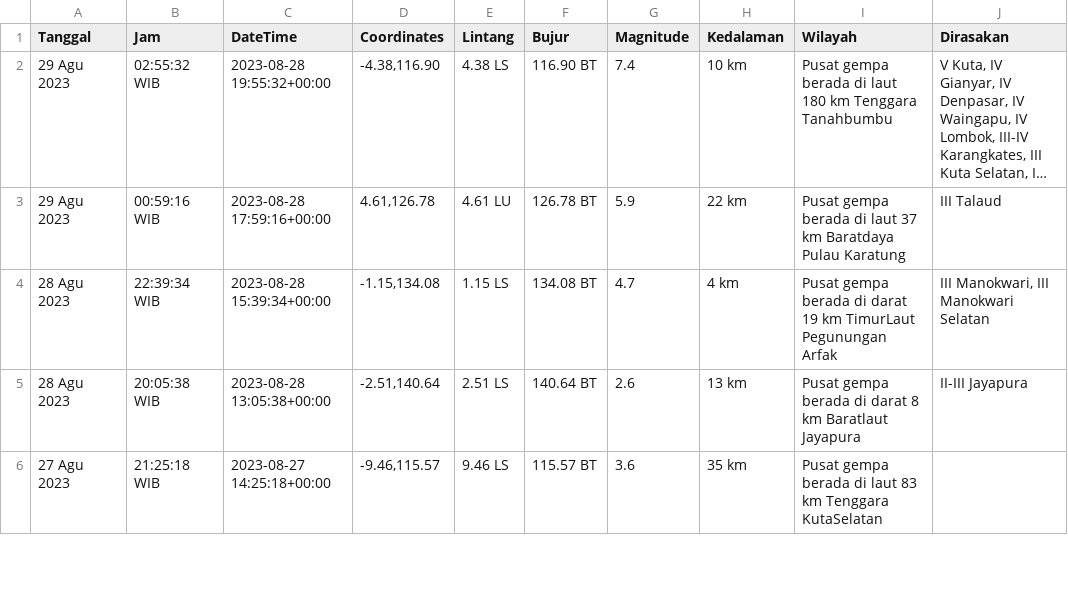
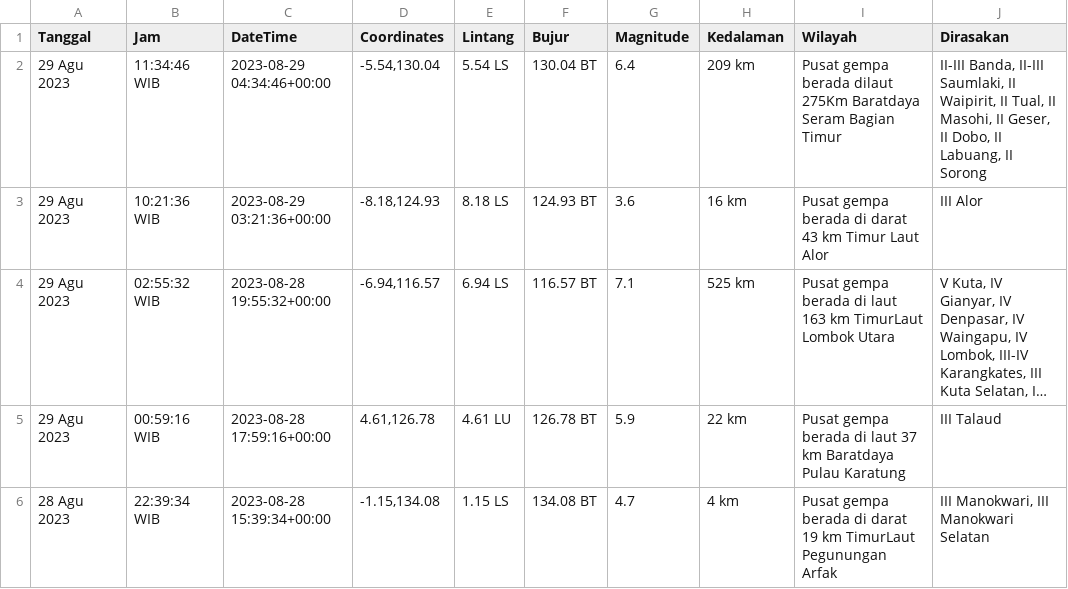
Before and after one commit to mzakiyuddin/dataset-gempa-indonesia, a CSV file: gempa.csv, drawn as a sheet; only a part is shown; the shorter side is filled out with more unchanged rows; long unchanged cells end in …; addresses are those after the commit; the diff names each change by its address in the sheet, - before the commit and + after, or states it on an @@ line.

Commit message:
Update Tue Aug 29 12:04:02 UTC 2023

```diff
--- a/gempa.csv
+++ b/gempa.csv
+row 2: 29 Agu 2023 | 11:34:46 WIB | 2023-08-29 04:34:46+00:00 | -5.54,130.04 | 5.54 LS | 130.04 BT | 6.4 | 209 km | Pusat gempa berada dilaut 275Km Baratdaya Seram Bagian Timur | II-III Banda, II-III Saumlaki, II Waipirit, II Tual, II Masohi, II Geser, II Dobo, II Labuang, II Sorong
+row 3: 29 Agu 2023 | 10:21:36 WIB | 2023-08-29 03:21:36+00:00 | -8.18,124.93 | 8.18 LS | 124.93 BT | 3.6 | 16 km | Pusat gempa berada di darat 43 km Timur Laut Alor | III Alor
-D4 (Coordinates): -4.38,116.90
+D4 (Coordinates): -6.94,116.57
-E4 (Lintang): 4.38 LS
+E4 (Lintang): 6.94 LS
-F4 (Bujur): 116.90 BT
+F4 (Bujur): 116.57 BT
-G4 (Magnitude): 7.4
+G4 (Magnitude): 7.1
-H4 (Kedalaman): 10 km
+H4 (Kedalaman): 525 km
-I4 (Wilayah): …di laut 180 km Tenggara Tanahbumbu
+I4 (Wilayah): …di laut 163 km TimurLaut Lombok Utara
```
